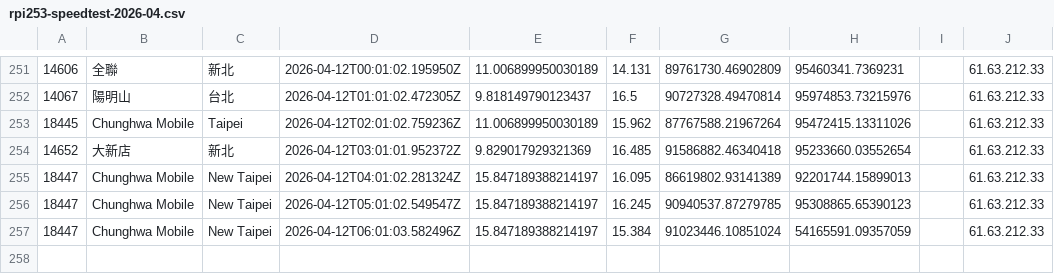
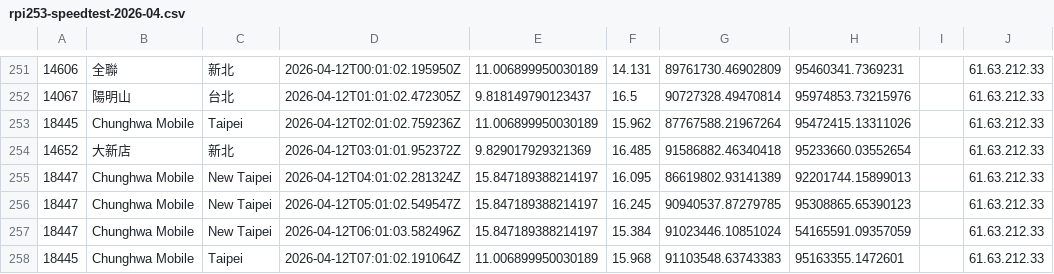
Before and after one commit to gslin/rpi253-speedtest, a CSV file: rpi253-speedtest-2026-04.csv, drawn as a sheet; only a part is shown, gaps mark what is left out.

Commit message:
chore: add by run.sh.

```diff
--- a/rpi253-speedtest-2026-04.csv
+++ b/rpi253-speedtest-2026-04.csv
@@ -257 +257,2 @@
 18447,Chunghwa Mobile,New Taipei,2026-04-12T06:01:03.582496Z,15.847189388214197,15.384,91023446.10851024,54165591.09357059,,61.63.212.33
+18445,Chunghwa Mobile,Taipei,2026-04-12T07:01:02.191064Z,11.006899950030189,15.968,91103548.63743383,95163355.1472601,,61.63.212.33
```
